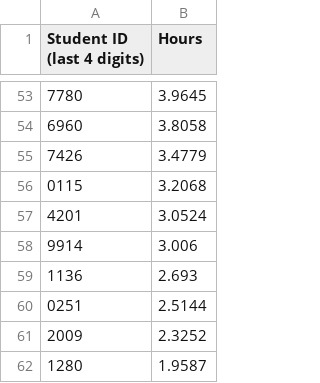
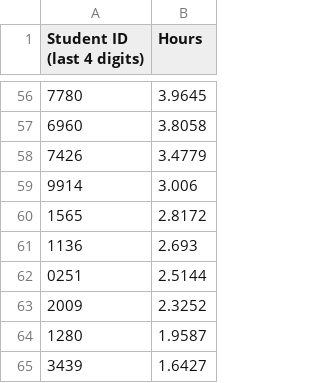
Before and after one commit to Team3128/2018-19-attendance-data, a CSV file: totalhours.csv, drawn as a sheet; only a part is shown, gaps mark what is left out; the shorter side is filled out with more unchanged rows; removed rows and columns are numbered as before the commit, all else as after; the diff covers the shown part only; the diff names each change by its address in the sheet, - before the commit and + after, or states it on an @@ line.

Commit message:
2019-01-07: Total Hours

```diff
--- a/totalhours.csv
+++ b/totalhours.csv
-row 56: 0115 | 3.2068
-row 57: 4201 | 3.0524
+row 60: 1565 | 2.8172
```
Also changed, not shown: 27 added rows, 24 removed rows and 4 edited cells elsewhere in this file.
